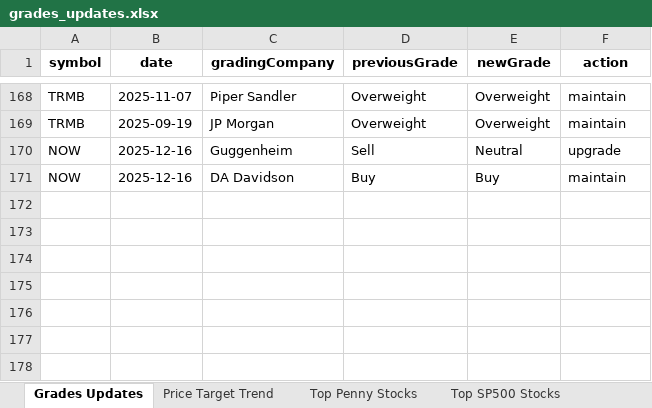
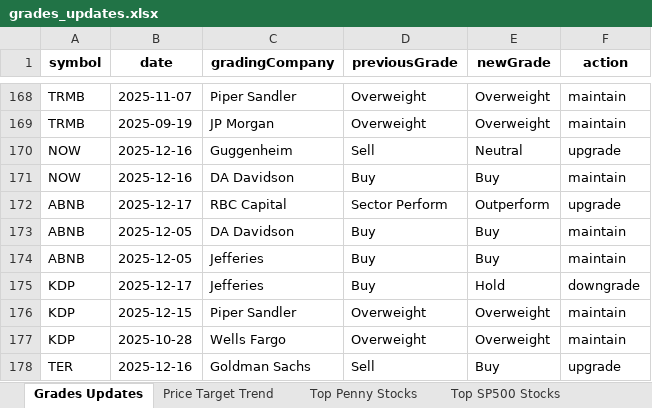
Before and after one commit to apujais007/api-nuggets, an Excel workbook: data/grades_updates.xlsx, sheet Grades Updates, drawn as a sheet; only a part is shown, gaps mark what is left out; values as stored, in another font and other column widths than the file's, no borders; the diff names each change by its address in the sheet, - before the commit and + after, or states it on an @@ line.

```diff
--- a/data/grades_updates.xlsx (sheet Grades Updates)
+++ b/data/grades_updates.xlsx (sheet Grades Updates)
+row 172: ABNB | 2025-12-17 | RBC Capital | Sector Perform | Outperform | upgrade
+row 173: ABNB | 2025-12-05 | DA Davidson | Buy | Buy | maintain
+row 174: ABNB | 2025-12-05 | Jefferies | Buy | Buy | maintain
+row 175: KDP | 2025-12-17 | Jefferies | Buy | Hold | downgrade
+row 176: KDP | 2025-12-15 | Piper Sandler | Overweight | Overweight | maintain
+row 177: KDP | 2025-10-28 | Wells Fargo | Overweight | Overweight | maintain
+row 178: TER | 2025-12-16 | Goldman Sachs | Sell | Buy | upgrade
```
Also changed, not shown: sheet Price Target Trend, sheet Bottom SP500 Stocks, sheet Top Penny Stocks, sheet Top SP500 Stocks.
